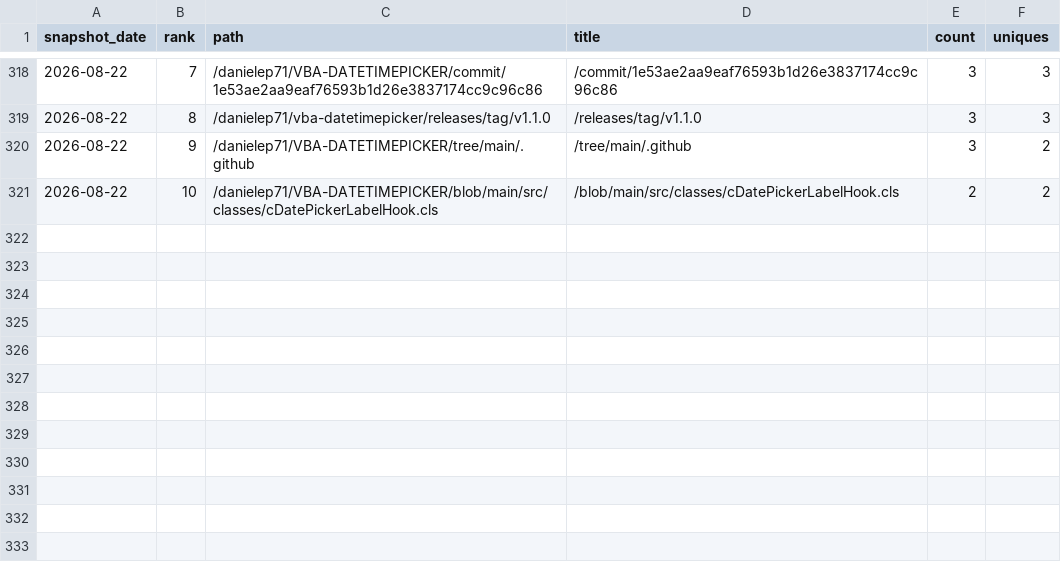
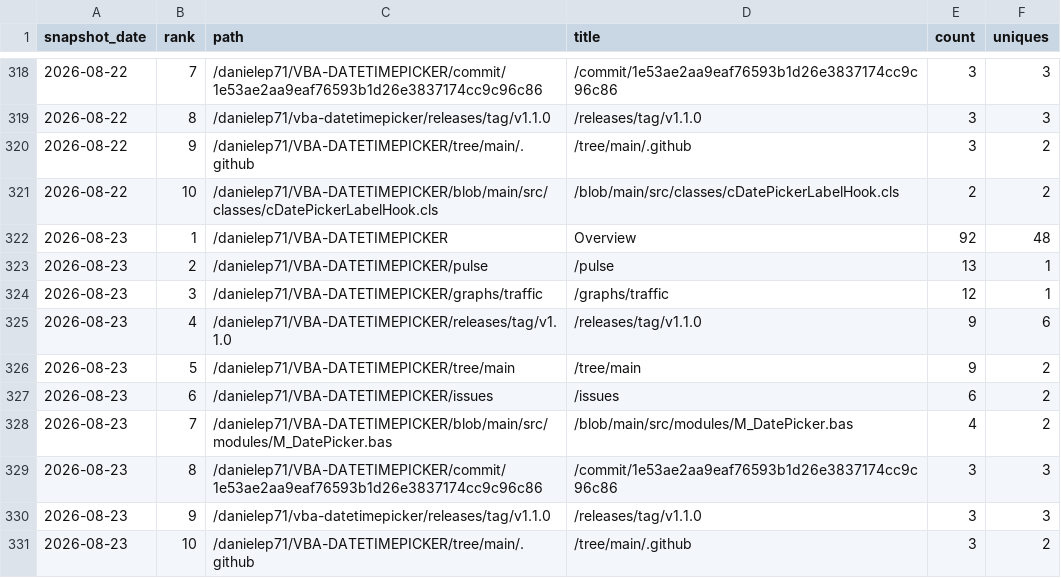
Before and after one commit to danielep71/VBA-DATETIMEPICKER, a CSV file: data/popular_paths.csv, drawn as a sheet; only a part is shown, gaps mark what is left out; the diff names each change by its address in the sheet, - before the commit and + after, or states it on an @@ line.

```diff
--- a/data/popular_paths.csv
+++ b/data/popular_paths.csv
+row 322: 2026-08-23 | 1 | /danielep71/VBA-DATETIMEPICKER | Overview | 92 | 48
+row 323: 2026-08-23 | 2 | /danielep71/VBA-DATETIMEPICKER/pulse | /pulse | 13 | 1
+row 324: 2026-08-23 | 3 | /danielep71/VBA-DATETIMEPICKER/graphs/traffic | /graphs/traffic | 12 | 1
+row 325: 2026-08-23 | 4 | /danielep71/VBA-DATETIMEPICKER/releases/tag/v1.1.0 | /releases/tag/v1.1.0 | 9 | 6
+row 326: 2026-08-23 | 5 | /danielep71/VBA-DATETIMEPICKER/tree/main | /tree/main | 9 | 2
+row 327: 2026-08-23 | 6 | /danielep71/VBA-DATETIMEPICKER/issues | /issues | 6 | 2
+row 328: 2026-08-23 | 7 | /danielep71/VBA-DATETIMEPICKER/blob/main/src/modules/M_DatePicker.bas | /blob/main/src/modules/M_DatePicker.bas | 4 | 2
+row 329: 2026-08-23 | 8 | /danielep71/VBA-DATETIMEPICKER/commit/1e53ae2aa9eaf76593b1d26e3837174cc9c96c86 | /commit/1e53ae2aa9eaf76593b1d26e3837174cc9c96c86 | 3 | 3
+row 330: 2026-08-23 | 9 | /danielep71/vba-datetimepicker/releases/tag/v1.1.0 | /releases/tag/v1.1.0 | 3 | 3
+row 331: 2026-08-23 | 10 | /danielep71/VBA-DATETIMEPICKER/tree/main/.github | /tree/main/.github | 3 | 2
```
Also changed, not shown: data/referrers.csv, data/traffic.csv, 1 other file.
